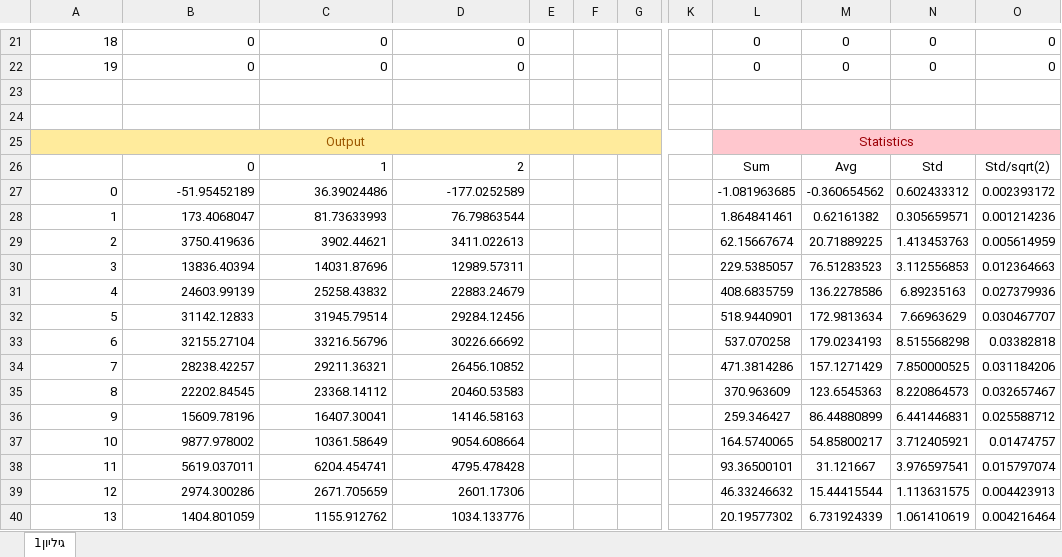
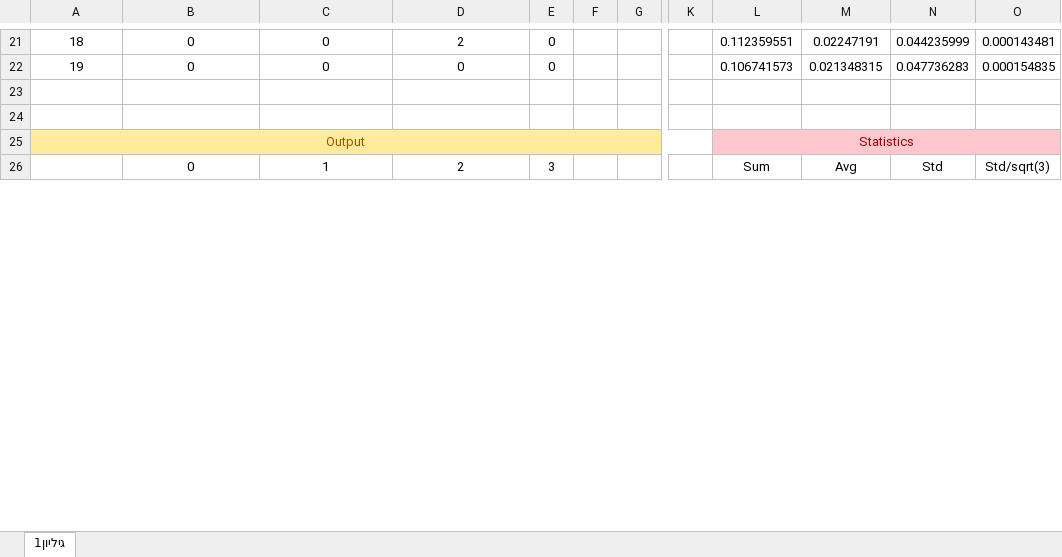
Before and after one commit to nirzaa/particles_nir_repo_new, an Excel workbook: csv_files/2d_10z/target_vs_output.xlsx, sheet גיליון1, drawn as a sheet; only a part is shown, gaps mark what is left out; values as stored, in another font and other column widths than the file's, no borders; charts and pictures not drawn; removed rows and columns are numbered as before the commit, all else as after; rows hold the shown columns only; the diff covers the shown part only; the diff names each change by its address in the sheet, - before the commit and + after, or states it on an @@ line.

Commit message:
Add files via upload

```diff
--- a/csv_files/2d_10z/target_vs_output.xlsx (sheet גיליון1)
+++ b/csv_files/2d_10z/target_vs_output.xlsx (sheet גיליון1)
-A21:D22 alignment: right
+A21:D22 alignment: center
-D21: 0
+D21: 2
-E21:E22: (empty)
+E21:E22: 0
-L21: 0
+L21: 0.112359551
-M21: 0
+M21: 0.02247191
-N21: 0
+N21: 0.044235999
-O21: 0
+O21: 0.000143481
-L22: 0
+L22: 0.106741573
-M22: 0
+M22: 0.021348315
-N22: 0
+N22: 0.047736283
-O22: 0
+O22: 0.000154835
-B26:D26 alignment: right
+B26:D26 alignment: center
-E26: (empty)
+E26: 3
-O26: Std/sqrt(2)
+O26: Std/sqrt(3)
-row 27: 0 | -51.95452189 | 36.39024486 | -177.0252589 |  |  |  |  | -1.081963685 | -0.360654562 | 0.602433312 | 0.002393172
-row 28: 1 | 173.4068047 | 81.73633993 | 76.79863544 |  |  |  |  | 1.864841461 | 0.62161382 | 0.305659571 | 0.001214236
-row 29: 2 | 3750.419636 | 3902.44621 | 3411.022613 |  |  |  |  | 62.15667674 | 20.71889225 | 1.413453763 | 0.005614959
-row 30: 3 | 13836.40394 | 14031.87696 | 12989.57311 |  |  |  |  | 229.5385057 | 76.51283523 | 3.112556853 | 0.012364663
-row 31: 4 | 24603.99139 | 25258.43832 | 22883.24679 |  |  |  |  | 408.6835759 | 136.2278586 | 6.89235163 | 0.027379936
-row 32: 5 | 31142.12833 | 31945.79514 | 29284.12456 |  |  |  |  | 518.9440901 | 172.9813634 | 7.66963629 | 0.030467707
-row 33: 6 | 32155.27104 | 33216.56796 | 30226.66692 |  |  |  |  | 537.070258 | 179.0234193 | 8.515568298 | 0.03382818
-row 34: 7 | 28238.42257 | 29211.36321 | 26456.10852 |  |  |  |  | 471.3814286 | 157.1271429 | 7.850000525 | 0.031184206
-row 35: 8 | 22202.84545 | 23368.14112 | 20460.53583 |  |  |  |  | 370.963609 | 123.6545363 | 8.220864573 | 0.032657467
-row 36: 9 | 15609.78196 | 16407.30041 | 14146.58163 |  |  |  |  | 259.346427 | 86.44880899 | 6.441446831 | 0.025588712
-row 37: 10 | 9877.978002 | 10361.58649 | 9054.608664 |  |  |  |  | 164.5740065 | 54.85800217 | 3.712405921 | 0.01474757
-row 38: 11 | 5619.037011 | 6204.454741 | 4795.478428 |  |  |  |  | 93.36500101 | 31.121667 | 3.976597541 | 0.015797074
-row 39: 12 | 2974.300286 | 2671.705659 | 2601.17306 |  |  |  |  | 46.33246632 | 15.44415544 | 1.113631575 | 0.004423913
-row 40: 13 | 1404.801059 | 1155.912762 | 1034.133776 |  |  |  |  | 20.19577302 | 6.731924339 | 1.061410619 | 0.004216464
```
Also changed, not shown: 42 added rows, 28 removed rows, 3 edited cells and cell formats elsewhere in this sheet, formulas that keep their value, charts or pictures.
